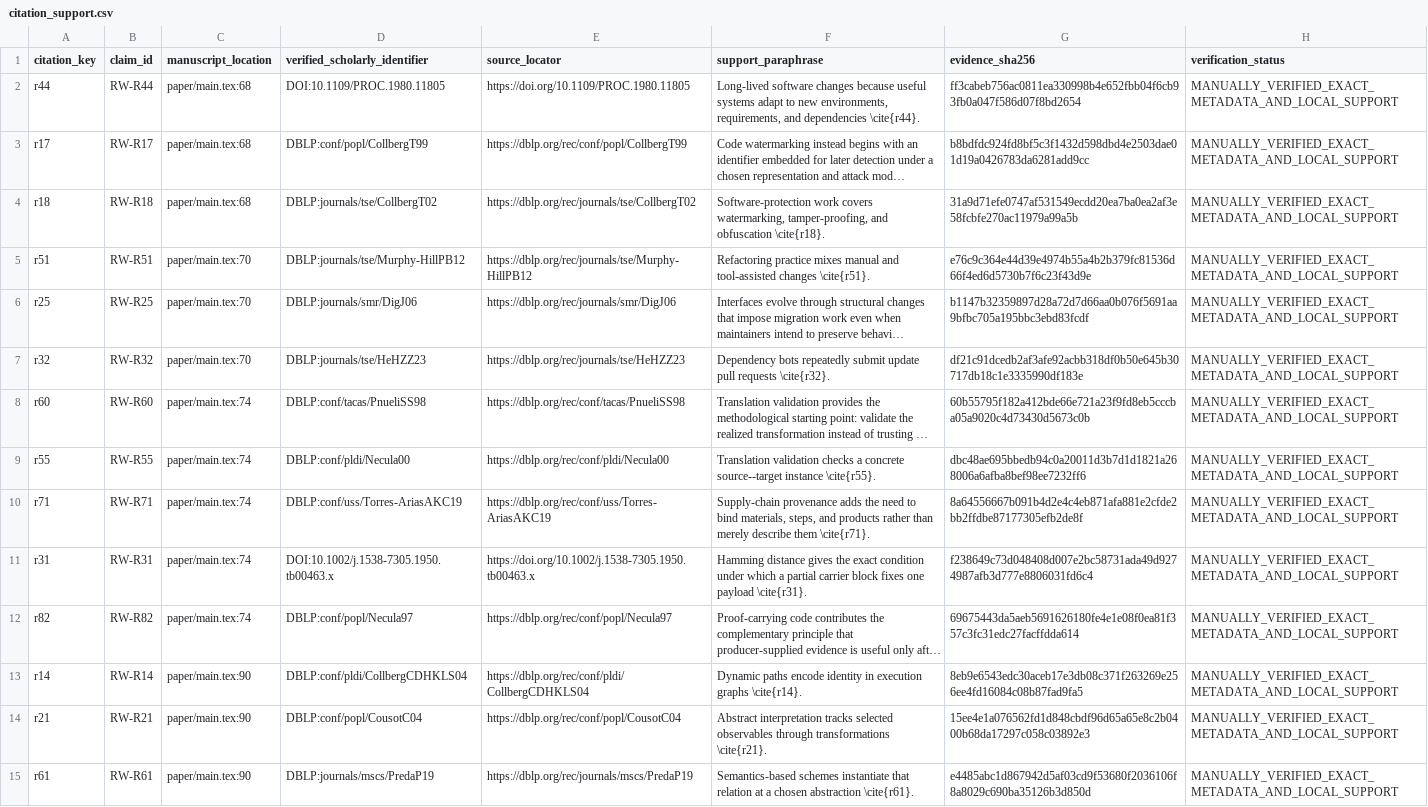
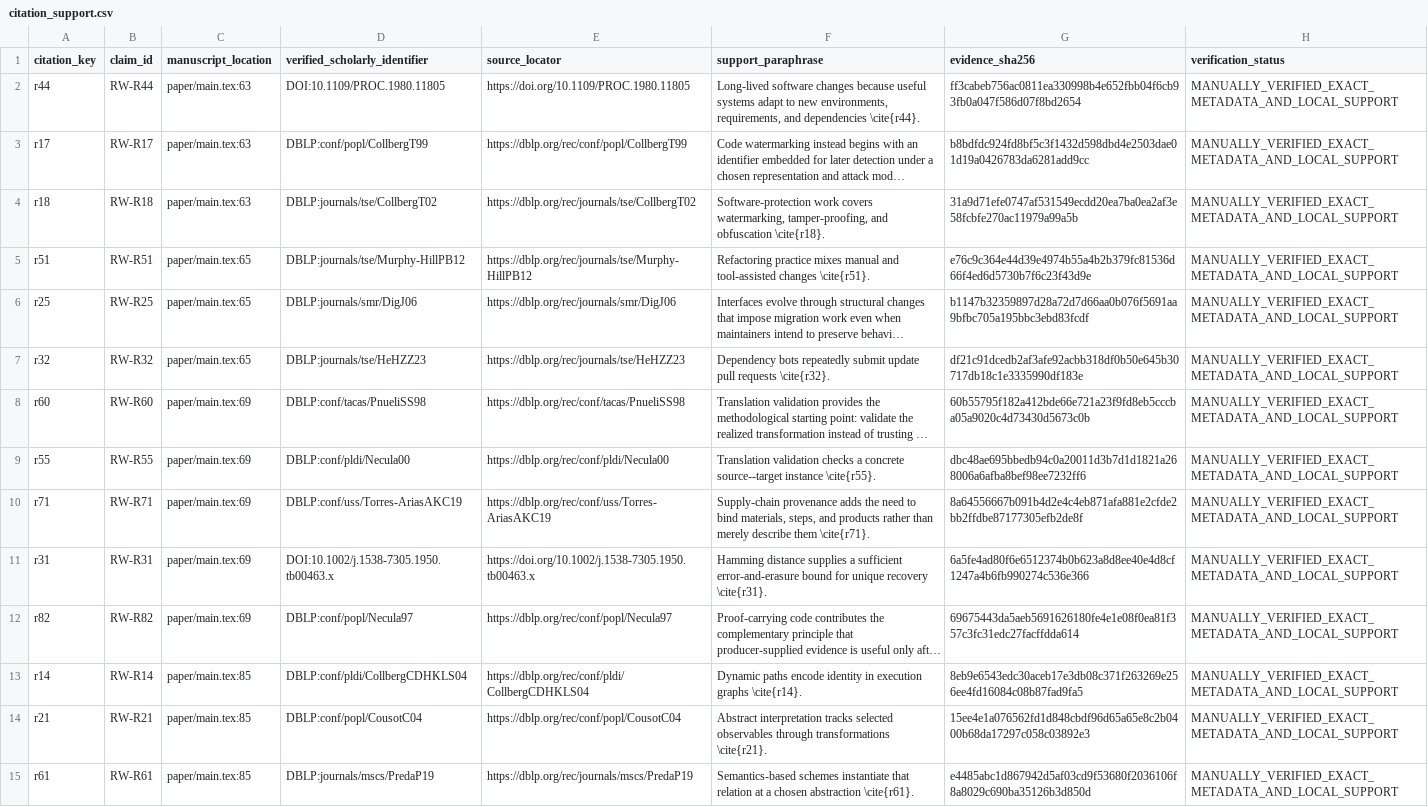
Before and after one commit to Haoyi-Zhang/MarkLifecycle, a CSV file: citation_support.csv, drawn as a sheet; only a part is shown; long unchanged cells end in …; the diff covers the shown part only; the diff names each change by its address in the sheet, - before the commit and + after, or states it on an @@ line.

```diff
--- a/citation_support.csv
+++ b/citation_support.csv
-C2:C4 (manuscript_location): paper/main.tex:68
+C2:C4 (manuscript_location): paper/main.tex:63
-C5:C7 (manuscript_location): paper/main.tex:70
+C5:C7 (manuscript_location): paper/main.tex:65
-C8:C12 (manuscript_location): paper/main.tex:74
+C8:C12 (manuscript_location): paper/main.tex:69
-F11 (support_paraphrase): Hamming distance gives the exact condition under which a partial carrier block fixes one payload \cite{r31}.
+F11 (support_paraphrase): Hamming distance supplies a sufficient error-and-erasure bound for unique recovery \cite{r31}.
-G11 (evidence_sha256): f238649c73d048408d007e2bc58731ada49d9274987afb3d777e8806031fd6c4
+G11 (evidence_sha256): 6a5fe4ad80f6e6512374b0b623a8d8ee40e4d8cf1247a4b6fb990274c536e366
-C13:C15 (manuscript_location): paper/main.tex:90
+C13:C15 (manuscript_location): paper/main.tex:85
```
Also changed, not shown: 67 edited cells elsewhere in this file, results_manifest.csv, 11 other files.
